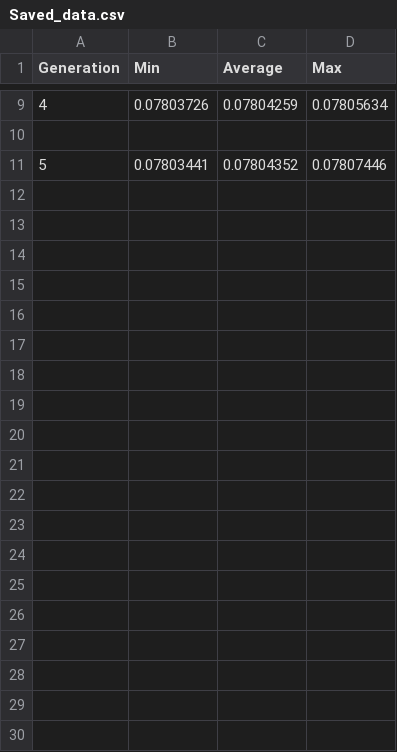
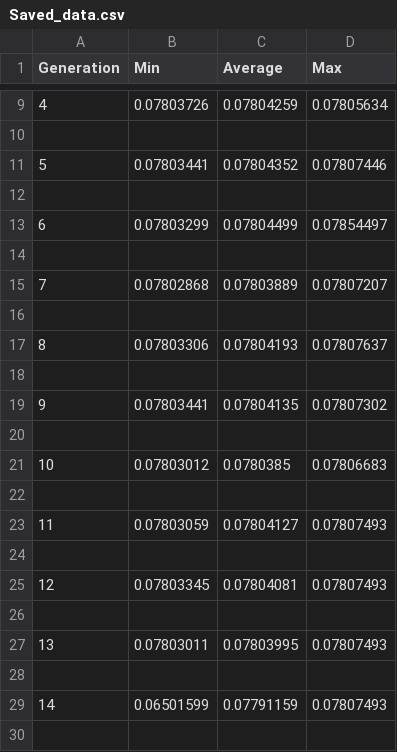
Before and after one commit to Dadadah/Jacob-Phil-Evolution-Simulator, a CSV file: Assets/CSV/Saved_data.csv, drawn as a sheet; only a part is shown, gaps mark what is left out; the diff covers the shown part only; the diff names each change by its address in the sheet, - before the commit and + after, or states it on an @@ line.

Commit message:
Saved scene

```diff
--- a/Assets/CSV/Saved_data.csv
+++ b/Assets/CSV/Saved_data.csv
+row 12: (empty)
+row 13: 6 | 0.07803299 | 0.07804499 | 0.07854497
+row 14: (empty)
+row 15: 7 | 0.07802868 | 0.07803889 | 0.07807207
+row 16: (empty)
+row 17: 8 | 0.07803306 | 0.07804193 | 0.07807637
+row 18: (empty)
+row 19: 9 | 0.07803441 | 0.07804135 | 0.07807302
+row 20: (empty)
+row 21: 10 | 0.07803012 | 0.0780385 | 0.07806683
+row 22: (empty)
+row 23: 11 | 0.07803059 | 0.07804127 | 0.07807493
+row 24: (empty)
+row 25: 12 | 0.07803345 | 0.07804081 | 0.07807493
+row 26: (empty)
+row 27: 13 | 0.07803011 | 0.07803995 | 0.07807493
+row 28: (empty)
+row 29: 14 | 0.06501599 | 0.07791159 | 0.07807493
+row 30: (empty)
```
Also changed, not shown: 19 added rows elsewhere in this file, 1 other file.
